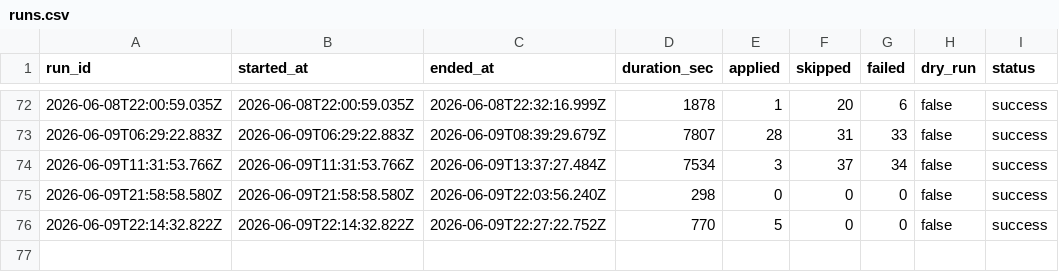
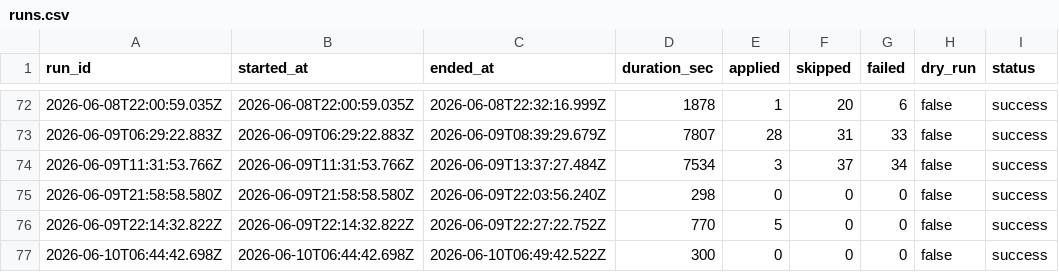
Before and after one commit to mohdrumman1/seek-automation, a CSV file: data/runs.csv, drawn as a sheet; only a part is shown, gaps mark what is left out; the diff names each change by its address in the sheet, - before the commit and + after, or states it on an @@ line.

Commit message:
bot: update data [skip ci]

```diff
--- a/data/runs.csv
+++ b/data/runs.csv
+row 77: 2026-06-10T06:44:42.698Z | 2026-06-10T06:44:42.698Z | 2026-06-10T06:49:42.522Z | 300 | 0 | 0 | 0 | false | success
```
